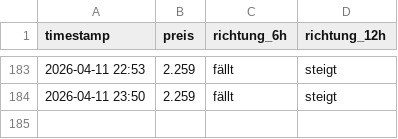
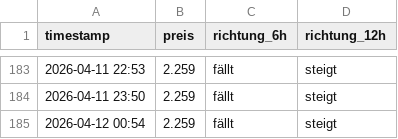
Before and after one commit to felixschrader/spritpreisprognose, a CSV file: data/ml/preis_live_log.csv, drawn as a sheet; only a part is shown, gaps mark what is left out; the diff names each change by its address in the sheet, - before the commit and + after, or states it on an @@ line.

```diff
--- a/data/ml/preis_live_log.csv
+++ b/data/ml/preis_live_log.csv
+row 185: 2026-04-12 00:54 | 2.259 | fällt | steigt
```
Also changed, not shown: 1 other file.
